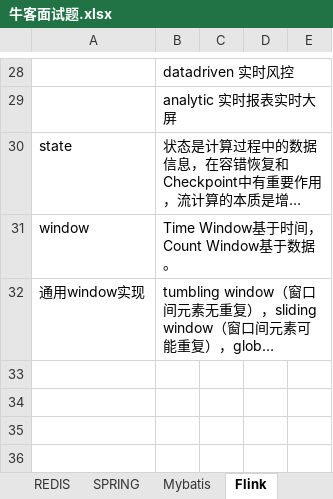
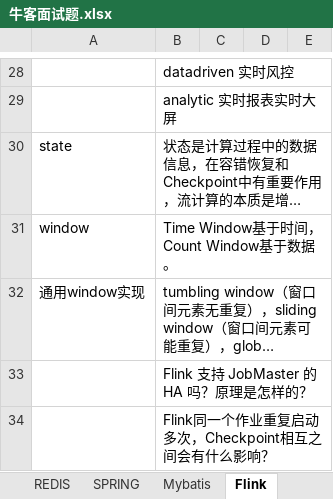
Before and after one commit to jackyxie19/our-leetcode-notes, an Excel workbook: 牛客面试题.xlsx, sheet Flink, drawn as a sheet; only a part is shown, gaps mark what is left out; long unchanged cells end in …; values as stored, in another font and other column widths than the file's, no borders; the diff names each change by its address in the sheet, - before the commit and + after, or states it on an @@ line.

```diff
--- a/牛客面试题.xlsx (sheet Flink)
+++ b/牛客面试题.xlsx (sheet Flink)
+row 33:  | Flink 支持 JobMaster 的 HA 吗？原理是怎样的？
+row 34:  | Flink同一个作业重复启动多次，Checkpoint相互之间会有什么影响？
```
Also changed, not shown: 7 other files.
